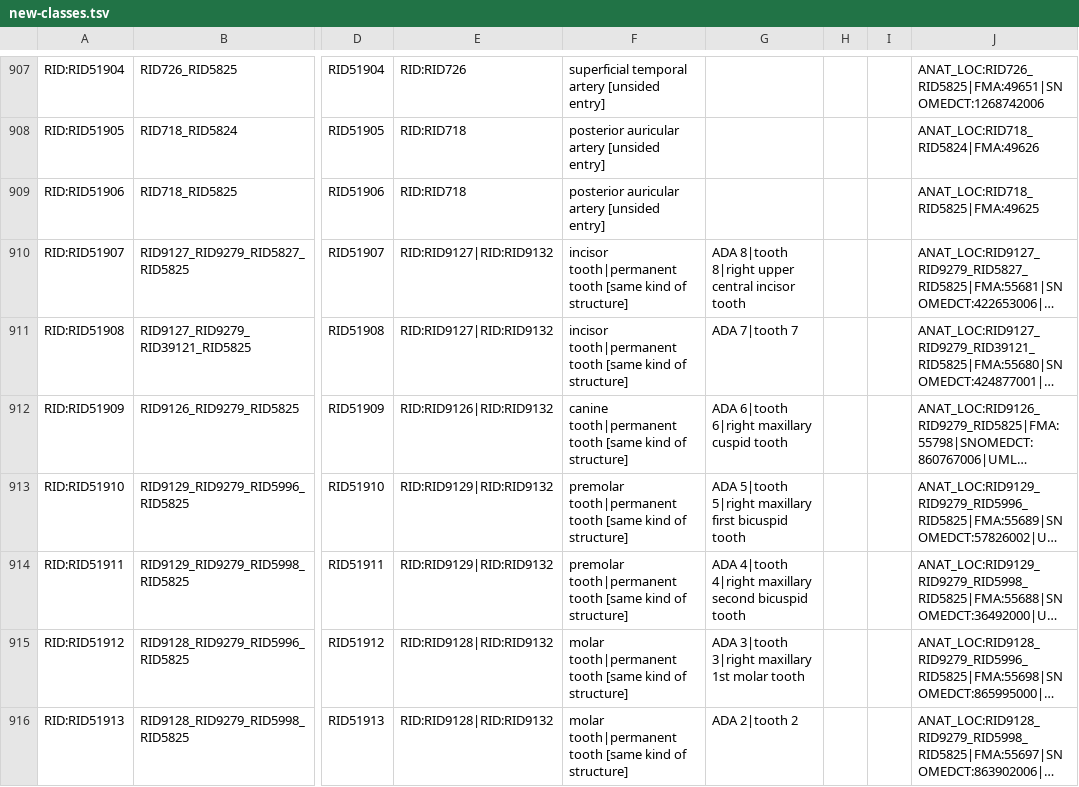
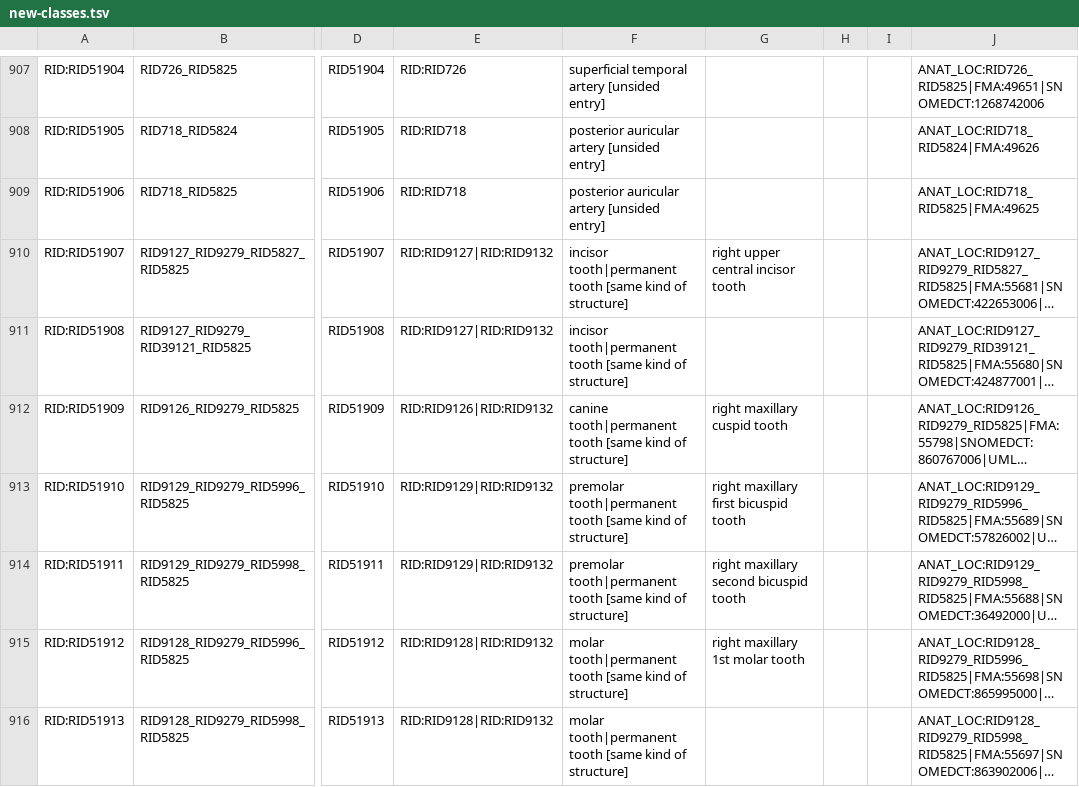
Before and after one commit to RSNA/RadLex, a TSV file: templates/anatomic-locations/new-classes.tsv, drawn as a sheet; only a part is shown, gaps mark what is left out; long unchanged cells end in …; the diff covers the shown part only; the diff names each change by its address in the sheet, - before the commit and + after, or states it on an @@ line.

```diff
--- a/templates/anatomic-locations/new-classes.tsv
+++ b/templates/anatomic-locations/new-classes.tsv
-G910: ADA 8|tooth 8|right upper central incisor tooth
+G910: right upper central incisor tooth
-G911: ADA 7|tooth 7
+G911: (empty)
-G912: ADA 6|tooth 6|right maxillary cuspid tooth
+G912: right maxillary cuspid tooth
-G913: ADA 5|tooth 5|right maxillary first bicuspid tooth
+G913: right maxillary first bicuspid tooth
-G914: ADA 4|tooth 4|right maxillary second bicuspid tooth
+G914: right maxillary second bicuspid tooth
-G915: ADA 3|tooth 3|right maxillary 1st molar tooth
+G915: right maxillary 1st molar tooth
-G916: ADA 2|tooth 2
+G916: (empty)
```
Also changed, not shown: 71 edited cells elsewhere in this file, 3 other files.
